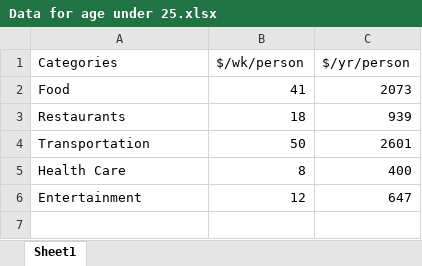
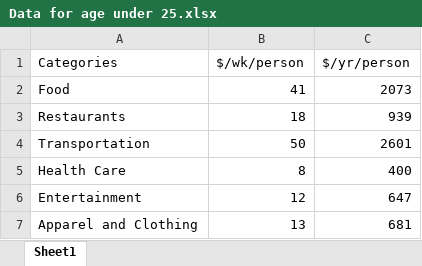
Before and after one commit to jettjz/XpendiBuddy, an Excel workbook: analysis/Data for age under 25.xlsx, sheet Sheet1, drawn as a sheet; values as stored, in another font and other column widths than the file's, no borders; the diff names each change by its address in the sheet, - before the commit and + after, or states it on an @@ line.

Commit message:
data for teenagers, I added clothing and apperal

```diff
--- a/analysis/Data for age under 25.xlsx (sheet Sheet1)
+++ b/analysis/Data for age under 25.xlsx (sheet Sheet1)
+row 7: Apparel and Clothing | 13 | 681
```
